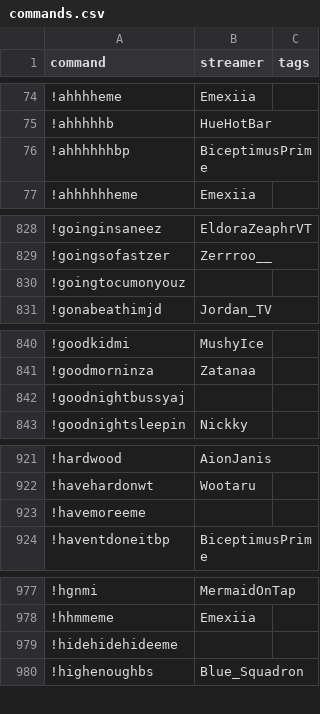
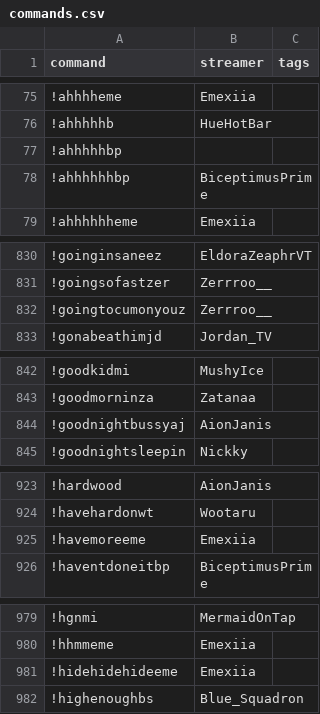
Before and after one commit to aionjanis/aionjanis.github.io, a CSV file: commands.csv, drawn as a sheet; only a part is shown, gaps mark what is left out; the diff covers the shown part only.

```diff
--- a/commands.csv
+++ b/commands.csv
@@ -75,2 +76,3 @@ command,streamer,tags
 !ahhhhhb,HueHotBar,
+!ahhhhhbp,,
 !ahhhhhhbp,BiceptimusPrime,
@@ -829,3 +831,3 @@ command,streamer,tags
 !goingsofastzer,Zerrroo__,
-!goingtocumonyouz,,
+!goingtocumonyouz,Zerrroo__,
 !gonabeathimjd,Jordan_TV,
@@ -841,3 +843,3 @@ command,streamer,tags
 !goodmorninza,Zatanaa,
-!goodnightbussyaj,,
+!goodnightbussyaj,AionJanis,
 !goodnightsleepin,Nickky,
@@ -922,3 +924,3 @@ command,streamer,tags
 !havehardonwt,Wootaru,
-!havemoreeme,,
+!havemoreeme,Emexiia,
 !haventdoneitbp,BiceptimusPrime,
@@ -978,3 +980,3 @@ command,streamer,tags
 !hhmmeme,Emexiia,
-!hidehidehideeme,,
+!hidehidehideeme,Emexiia,
 !highenoughbs,Blue_Squadron,
```
Also changed, not shown: 2 added rows and 24 edited cells elsewhere in this file.
